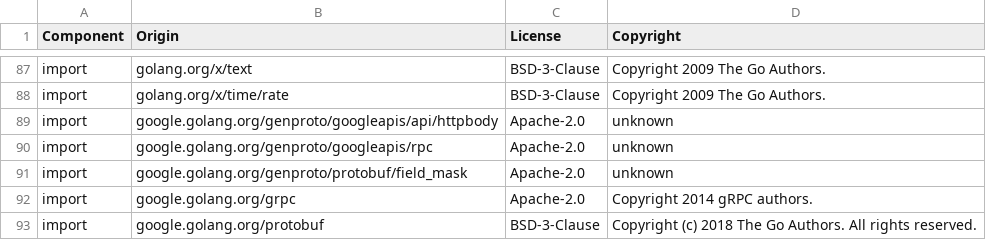
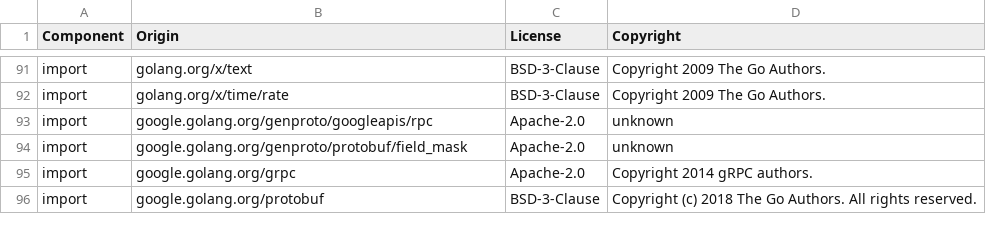
Before and after one commit to DataDog/dd-otel-host-profiler, a CSV file: LICENSE-3rdparty.csv, drawn as a sheet; only a part is shown, gaps mark what is left out; removed rows and columns are numbered as before the commit, all else as after; the diff covers the shown part only; the diff names each change by its address in the sheet, - before the commit and + after, or states it on an @@ line.

```diff
--- a/LICENSE-3rdparty.csv
+++ b/LICENSE-3rdparty.csv
-row 89: import | google.golang.org/genproto/googleapis/api/httpbody | Apache-2.0 | unknown
```
Also changed, not shown: 7 added rows, 3 removed rows and 2 edited cells elsewhere in this file, 2 other files.
